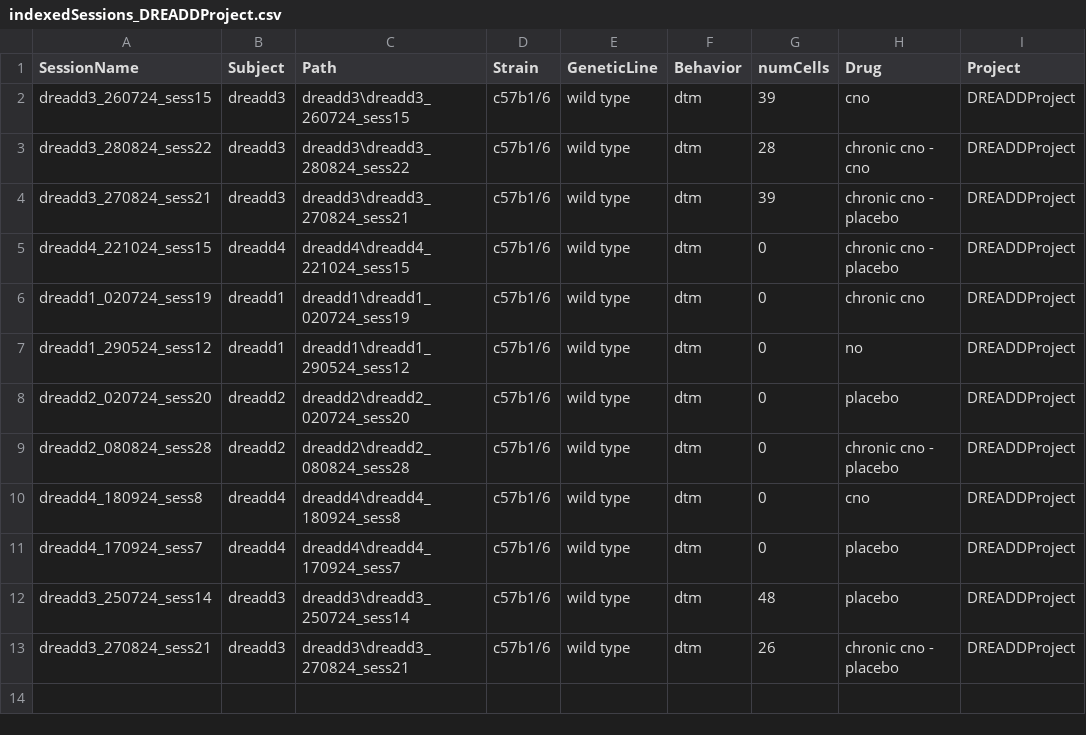
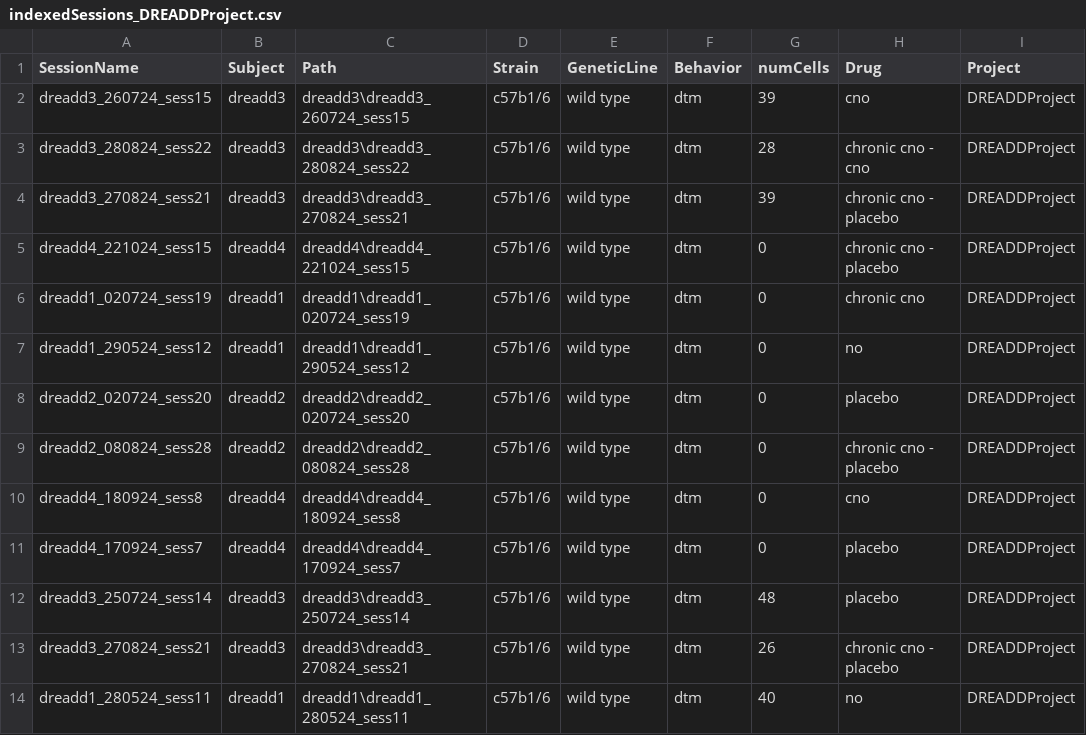
Before and after one commit to abadpablo/DREADDProject, a CSV file: indexedSessions_DREADDProject.csv, drawn as a sheet.

Commit message:
Added Session: DREADD1_280524_sess11

```diff
--- a/indexedSessions_DREADDProject.csv
+++ b/indexedSessions_DREADDProject.csv
@@ -13 +13,2 @@ dreadd3_250724_sess14,dreadd3,dreadd3\dreadd3_250724_sess14,c57b1/6,wild type,dt
 dreadd3_270824_sess21,dreadd3,dreadd3\dreadd3_270824_sess21,c57b1/6,wild type,dtm,26,chronic cno - placebo,DREADDProject
+dreadd1_280524_sess11,dreadd1,dreadd1\dreadd1_280524_sess11,c57b1/6,wild type,dtm,40,no,DREADDProject
```
